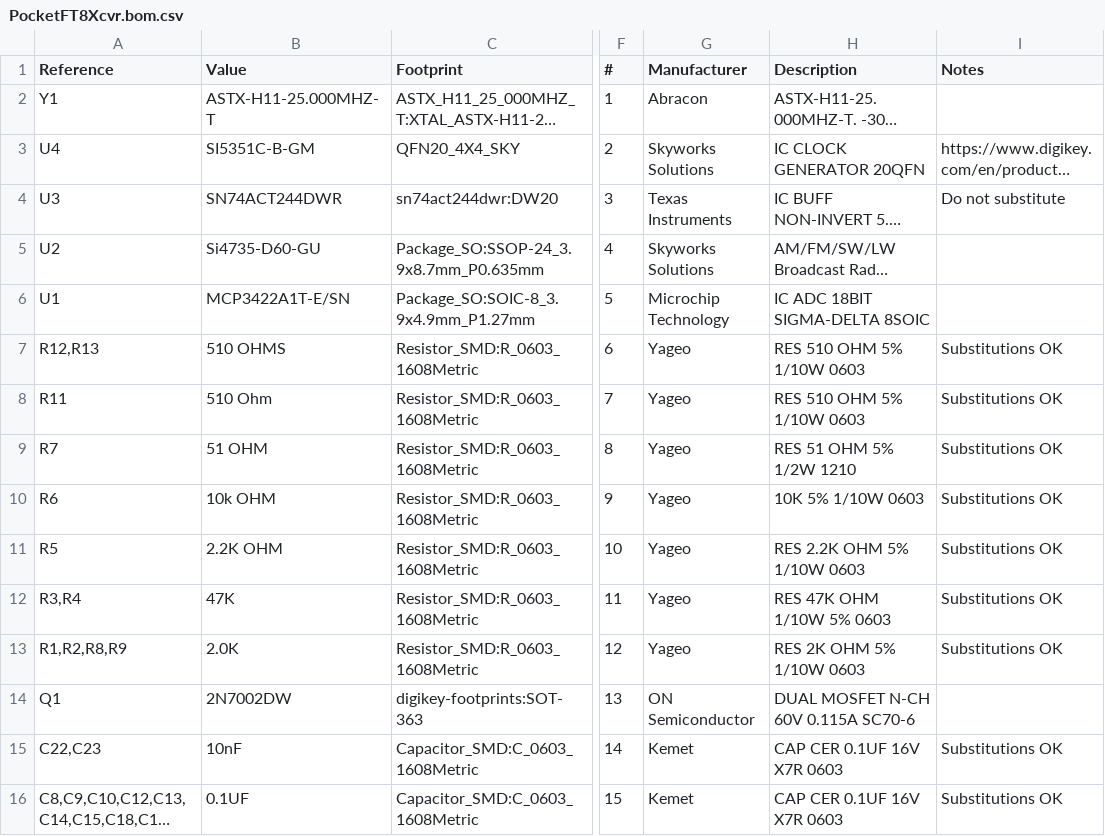
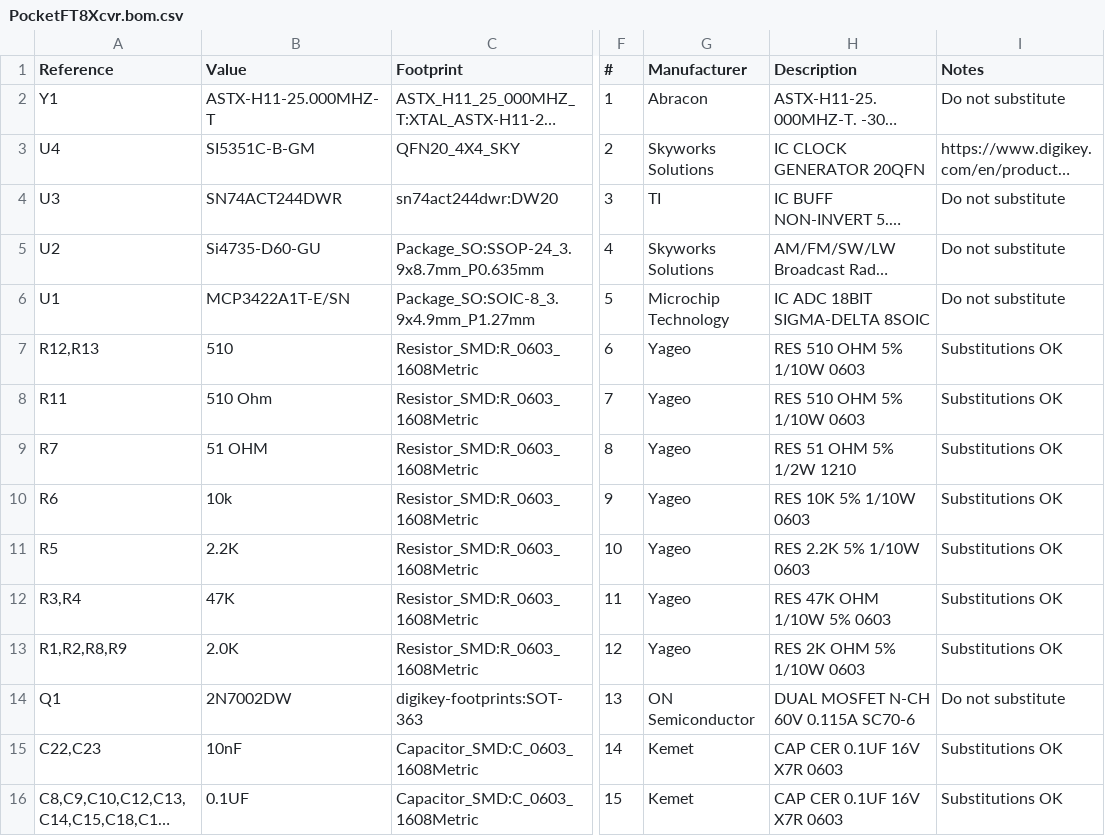
Before and after one commit to conr2286/PocketFT8Xcvr, a CSV file: Mfg/PocketFT8Xcvr.bom.csv, drawn as a sheet; only a part is shown, gaps mark what is left out; long unchanged cells end in …; the diff names each change by its address in the sheet, - before the commit and + after, or states it on an @@ line.

```diff
--- a/Mfg/PocketFT8Xcvr.bom.csv
+++ b/Mfg/PocketFT8Xcvr.bom.csv
-I2 (Notes): (empty)
+I2 (Notes): Do not substitute
-G4 (Manufacturer): Texas Instruments
+G4 (Manufacturer): TI
-I5:I6 (Notes): (empty)
+I5:I6 (Notes): Do not substitute
-B7 (Value): 510 OHMS
+B7 (Value): 510
-B10 (Value): 10k OHM
+B10 (Value): 10k
-H10 (Description): 10K 5% 1/10W 0603
+H10 (Description): RES 10K 5% 1/10W 0603
-B11 (Value): 2.2K OHM
+B11 (Value): 2.2K
-H11 (Description): RES 2.2K OHM 5% 1/10W 0603
+H11 (Description): RES 2.2K 5% 1/10W 0603
-I14 (Notes): (empty)
+I14 (Notes): Do not substitute
```
Also changed, not shown: 3 other files.
